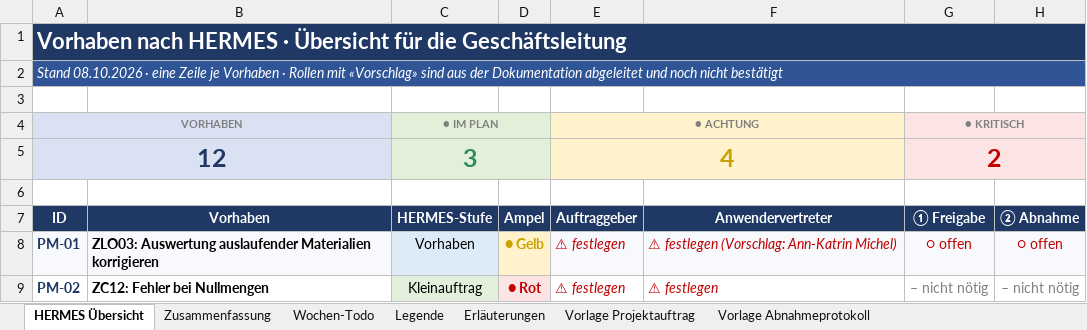
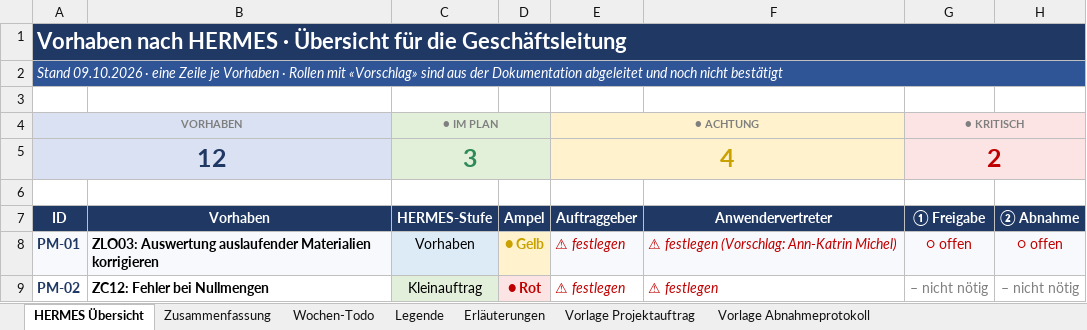
Before and after one commit to metacube2/Ai, an Excel workbook: TrafagSalesExporter/projektmanagement/Wochen_Todo.xlsx, sheet HERMES Übersicht, drawn as a sheet; only a part is shown; values as stored, in another font and other column widths than the file's, no borders; charts and pictures and conditional formats not drawn; the diff names each change by its address in the sheet, - before the commit and + after, or states it on an @@ line.

```diff
--- a/TrafagSalesExporter/projektmanagement/Wochen_Todo.xlsx (sheet HERMES Übersicht)
+++ b/TrafagSalesExporter/projektmanagement/Wochen_Todo.xlsx (sheet HERMES Übersicht)
-A2 (ID): Stand 08.10.2026 · eine…
+A2 (ID): Stand 09.10.2026 · eine…
```
Also changed, not shown: sheet Wochen-Todo, TrafagSalesExporter/projektmanagement/Status_kurz.xlsx, 5 other files.
